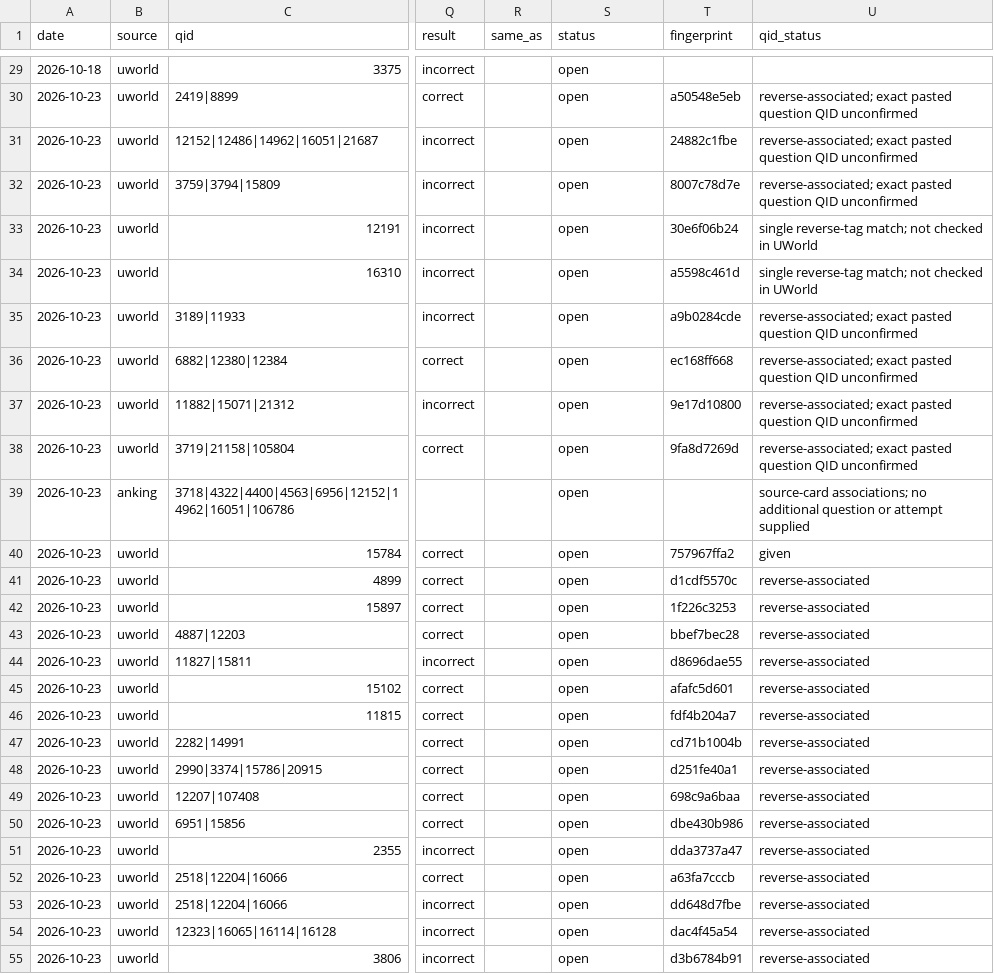
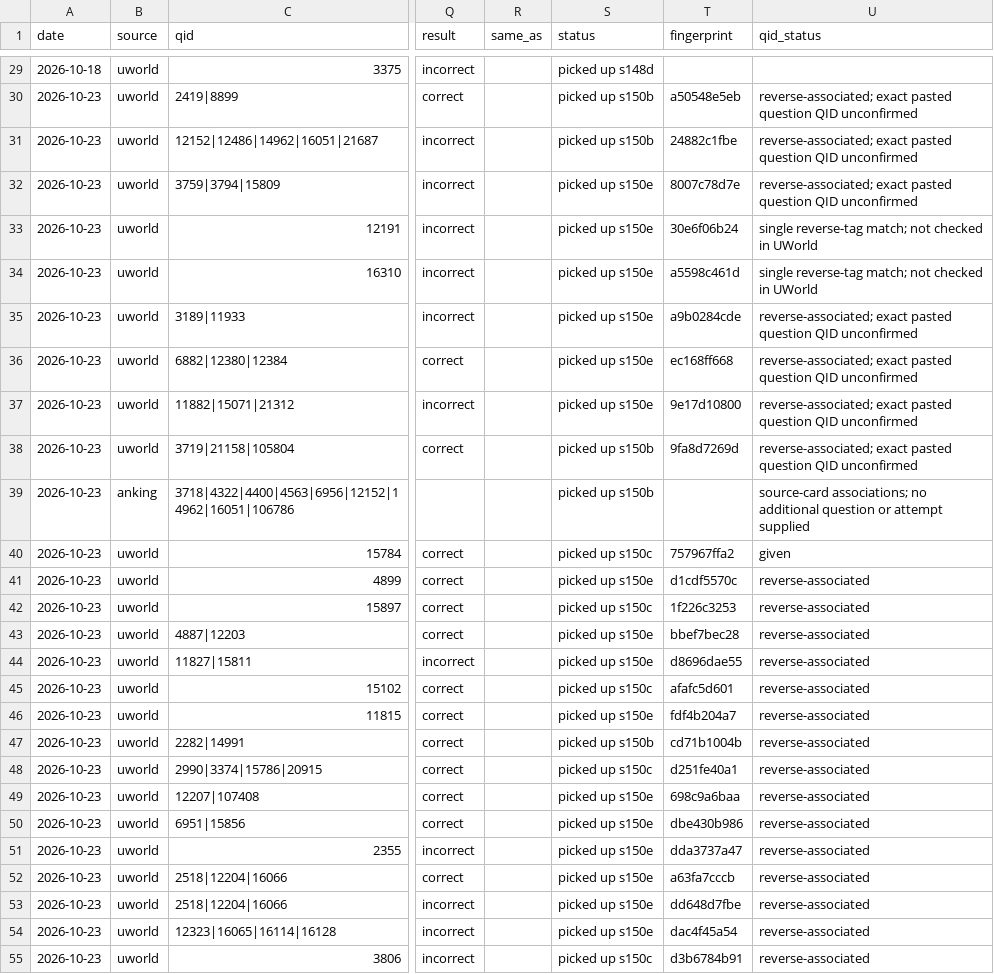
Before and after one commit to DrSaturnn/Step2Haki, a CSV file: workspace/repair/intake/queue.csv, drawn as a sheet; only a part is shown, gaps mark what is left out; the diff covers the shown part only; the diff names each change by its address in the sheet, - before the commit and + after, or states it on an @@ line.

```diff
--- a/workspace/repair/intake/queue.csv
+++ b/workspace/repair/intake/queue.csv
-S29 (status): open
+S29 (status): picked up s148d
-S30:S31 (status): open
+S30:S31 (status): picked up s150b
-S32:S37 (status): open
+S32:S37 (status): picked up s150e
-S38:S39 (status): open
+S38:S39 (status): picked up s150b
-S40 (status): open
+S40 (status): picked up s150c
-S41 (status): open
+S41 (status): picked up s150e
-S42 (status): open
+S42 (status): picked up s150c
-S43:S44 (status): open
+S43:S44 (status): picked up s150e
-S45 (status): open
+S45 (status): picked up s150c
-S46 (status): open
+S46 (status): picked up s150e
-S47 (status): open
+S47 (status): picked up s150b
-S48 (status): open
+S48 (status): picked up s150c
-S49:S54 (status): open
+S49:S54 (status): picked up s150e
-S55 (status): open
+S55 (status): picked up s150c
```
Also changed, not shown: 36 edited cells elsewhere in this file, 11 other files.
